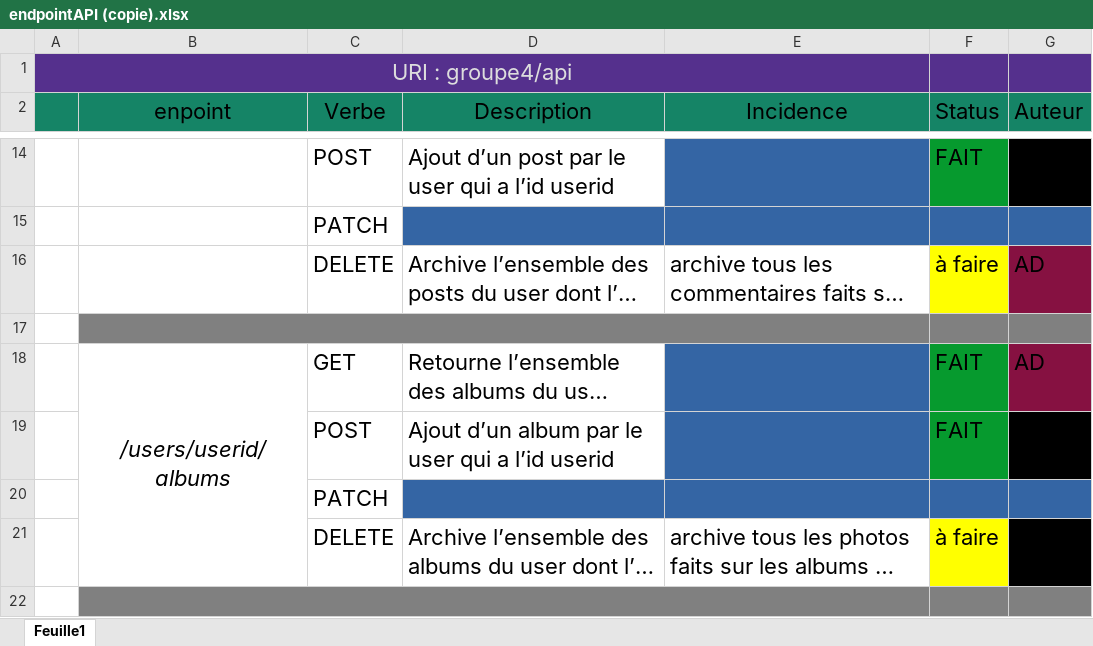
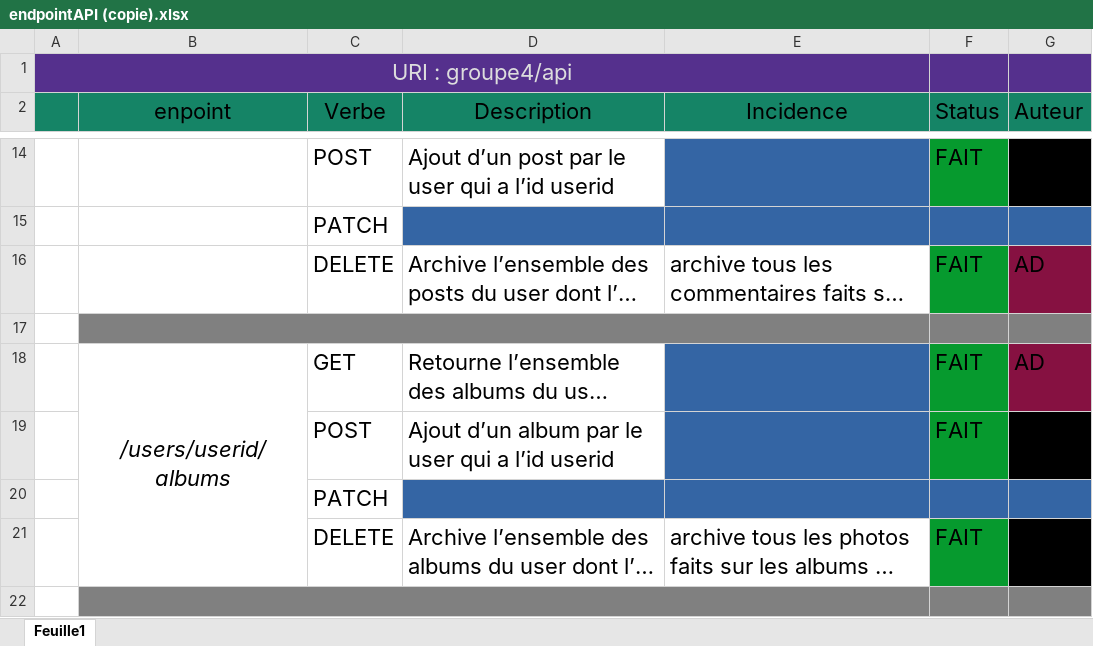
Before and after one commit to BlaneTech/RestAPI_FLASK, an Excel workbook: endpointAPI (copie).xlsx, sheet Feuille1, drawn as a sheet; only a part is shown, gaps mark what is left out; long unchanged cells end in …; values as stored, in another font and other column widths than the file's, no borders; the diff covers the shown part only; the diff names each change by its address in the sheet, - before the commit and + after, or states it on an @@ line.

```diff
--- a/endpointAPI (copie).xlsx (sheet Feuille1)
+++ b/endpointAPI (copie).xlsx (sheet Feuille1)
-F16 (Status): à faire
+F16 (Status): FAIT
-F16 fill: #FFFF00
+F16 fill: #069A2E
-F21 (Status): à faire
+F21 (Status): FAIT
-F21 fill: #FFFF00
+F21 fill: #069A2E
```
Also changed, not shown: 3 removed rows, 9 edited cells and cell formats elsewhere in this sheet, 3 other files.
